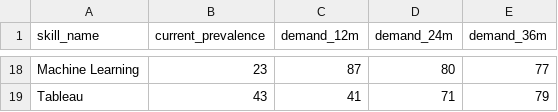
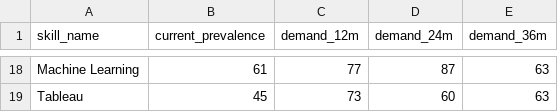
Before and after one commit to mithirendra/HR-LearningHub-App, a CSV file: data/skills_forecast.csv, drawn as a sheet; only a part is shown, gaps mark what is left out; the diff covers the shown part only; the diff names each change by its address in the sheet, - before the commit and + after, or states it on an @@ line.

```diff
--- a/data/skills_forecast.csv
+++ b/data/skills_forecast.csv
-B18 (current_prevalence): 23
+B18 (current_prevalence): 61
-C18 (demand_12m): 87
+C18 (demand_12m): 77
-D18 (demand_24m): 80
+D18 (demand_24m): 87
-E18 (demand_36m): 77
+E18 (demand_36m): 63
-B19 (current_prevalence): 43
+B19 (current_prevalence): 45
-C19 (demand_12m): 41
+C19 (demand_12m): 73
-D19 (demand_24m): 71
+D19 (demand_24m): 60
-E19 (demand_36m): 79
+E19 (demand_36m): 63
```
Also changed, not shown: 62 edited cells elsewhere in this file, 7 other files.
